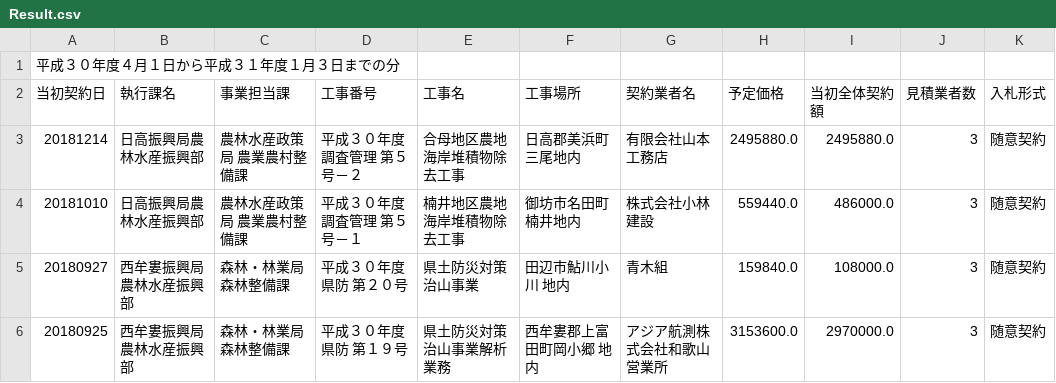
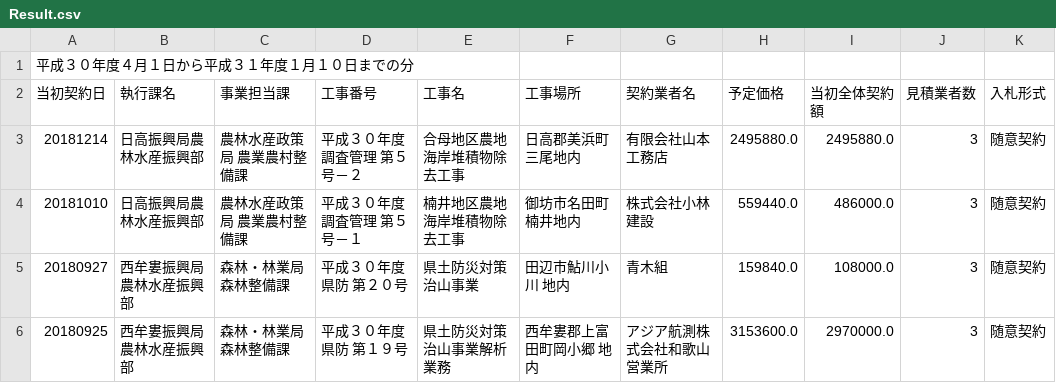
Before and after one commit to wakayama-pref-org/construction_bid_results-voluntary_contract-by_agriculture_forestry_and_fisheries_department_h30, a CSV file: csv/Result.csv, drawn as a sheet; only a part is shown; the diff names each change by its address in the sheet, - before the commit and + after, or states it on an @@ line.

```diff
--- a/csv/Result.csv
+++ b/csv/Result.csv
-A1 (当初契約日): 平成３０年度４月１日から平成３１年度１月３日までの分
+A1 (当初契約日): 平成３０年度４月１日から平成３１年度１月１０日までの分
```
Also changed, not shown: 1 other file.
